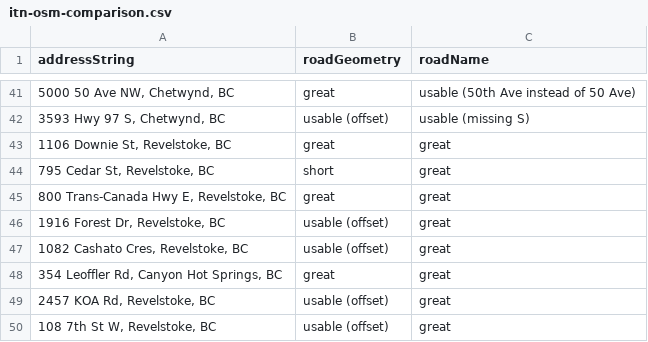
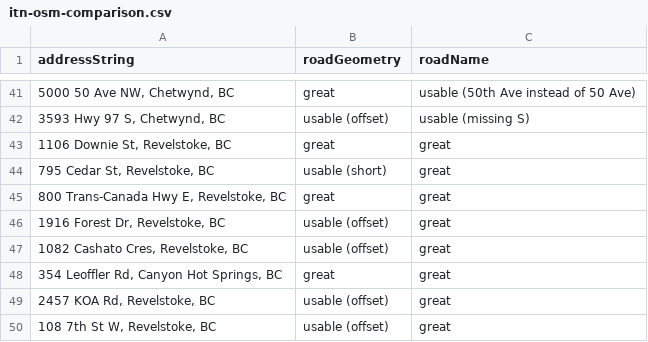
Before and after one commit to bcgov/ols-geocoder, a CSV file: itn-osm-comparison.csv, drawn as a sheet; only a part is shown, gaps mark what is left out.

Commit message:
Update itn-osm-comparison.csv

```diff
--- a/itn-osm-comparison.csv
+++ b/itn-osm-comparison.csv
@@ -43,3 +43,3 @@ addressString,roadGeometry,roadName
 "1106 Downie St, Revelstoke, BC",great,great
-"795 Cedar St, Revelstoke, BC",short,great
+"795 Cedar St, Revelstoke, BC",usable (short),great
 "800 Trans-Canada Hwy E, Revelstoke, BC",great,great
```
